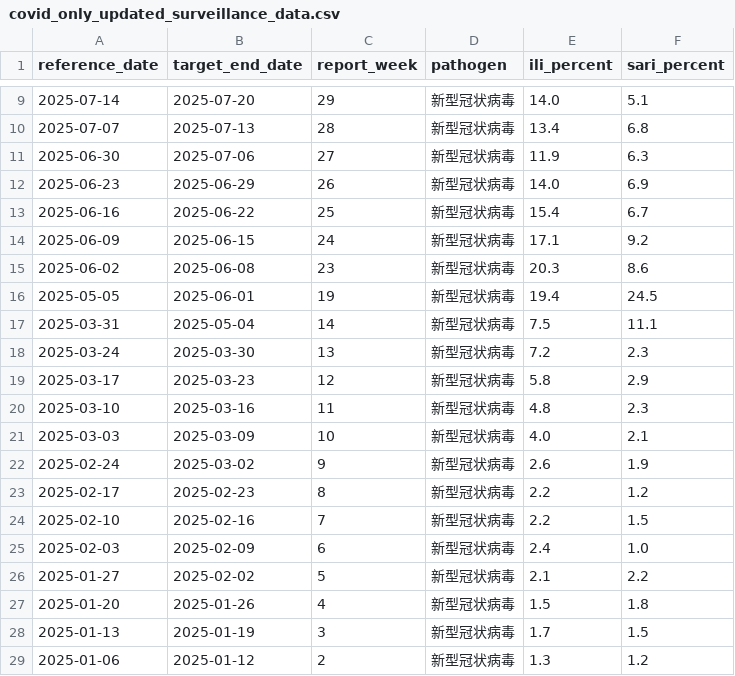
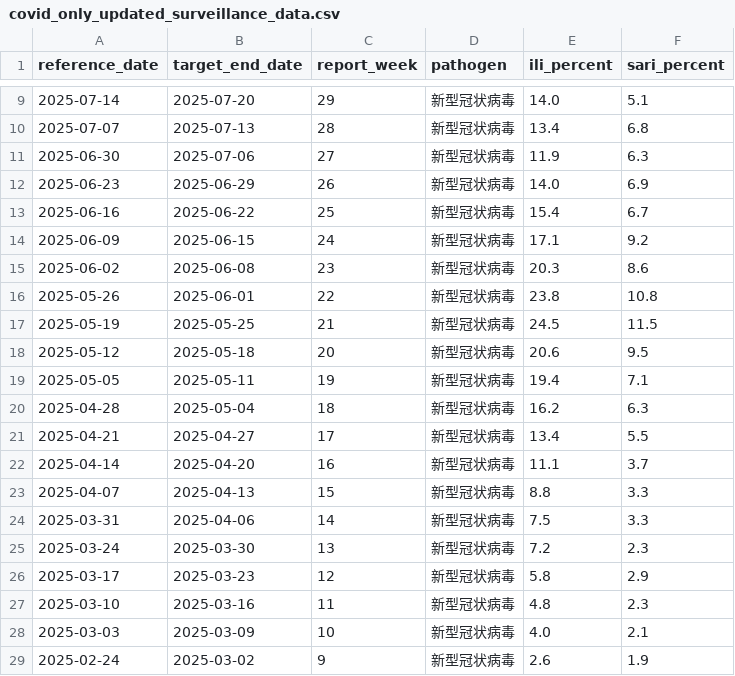
Before and after one commit to dailypartita/cn_cdc_crawl, a CSV file: covid_only_updated_surveillance_data.csv, drawn as a sheet; only a part is shown, gaps mark what is left out; the shorter side is filled out with more unchanged rows.

```diff
--- a/covid_only_updated_surveillance_data.csv
+++ b/covid_only_updated_surveillance_data.csv
@@ -15,4 +15,11 @@
 2025-06-02,2025-06-08,23,新型冠状病毒,20.3,8.6
-2025-05-05,2025-06-01,19,新型冠状病毒,19.4,24.5
-2025-03-31,2025-05-04,14,新型冠状病毒,7.5,11.1
+2025-05-26,2025-06-01,22,新型冠状病毒,23.8,10.8
+2025-05-19,2025-05-25,21,新型冠状病毒,24.5,11.5
+2025-05-12,2025-05-18,20,新型冠状病毒,20.6,9.5
+2025-05-05,2025-05-11,19,新型冠状病毒,19.4,7.1
+2025-04-28,2025-05-04,18,新型冠状病毒,16.2,6.3
+2025-04-21,2025-04-27,17,新型冠状病毒,13.4,5.5
+2025-04-14,2025-04-20,16,新型冠状病毒,11.1,3.7
+2025-04-07,2025-04-13,15,新型冠状病毒,8.8,3.3
+2025-03-31,2025-04-06,14,新型冠状病毒,7.5,3.3
 2025-03-24,2025-03-30,13,新型冠状病毒,7.2,2.3
```
Also changed, not shown: 1 other file.
